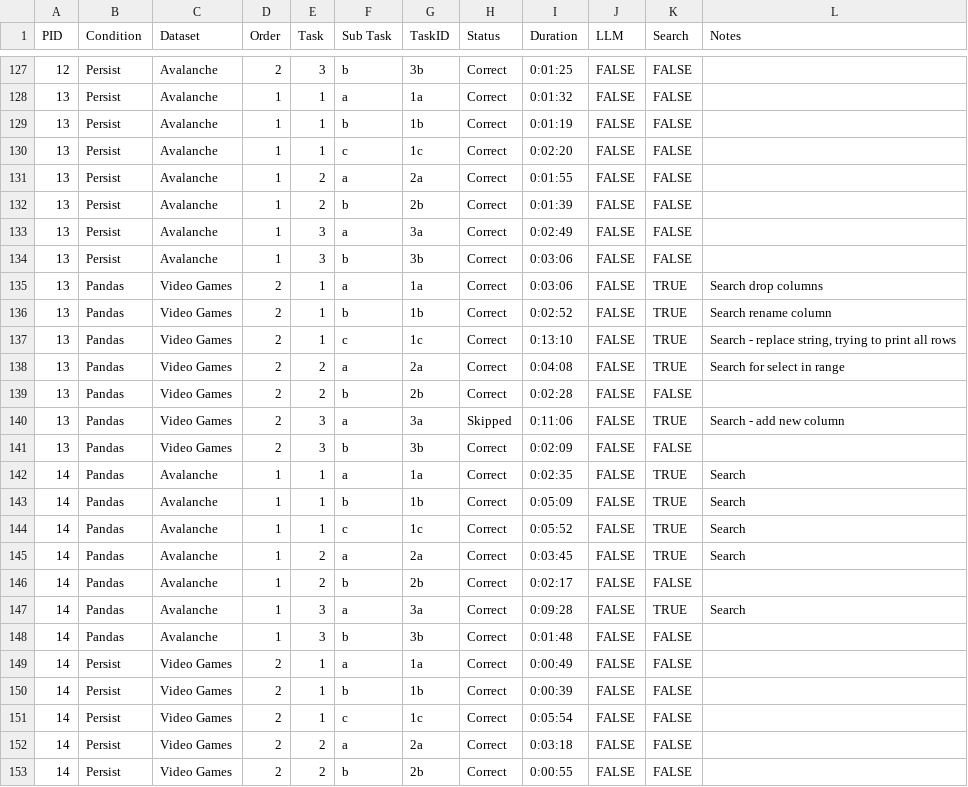
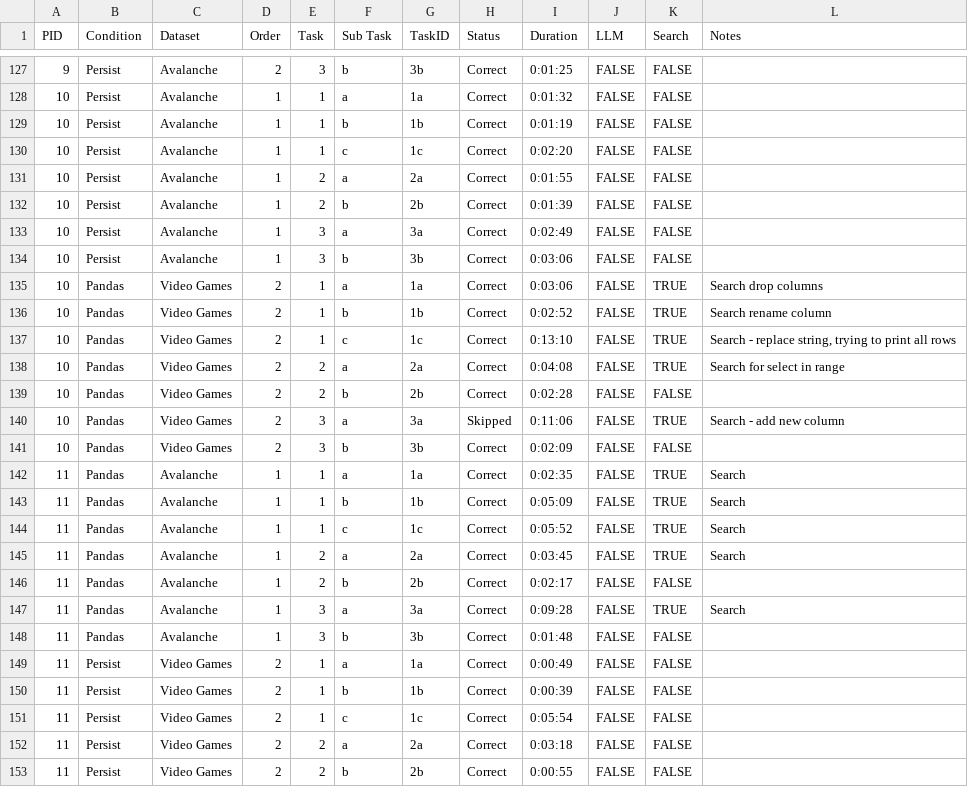
Before and after one commit to visdesignlab/persist_examples, a CSV file: study/analysis/task-time-processed.csv, drawn as a sheet; only a part is shown, gaps mark what is left out; the diff covers the shown part only; the diff names each change by its address in the sheet, - before the commit and + after, or states it on an @@ line.

```diff
--- a/study/analysis/task-time-processed.csv
+++ b/study/analysis/task-time-processed.csv
-A127 (PID): 12
+A127 (PID): 9
-A128:A141 (PID): 13
+A128:A141 (PID): 10
-A142:A153 (PID): 14
+A142:A153 (PID): 11
```
Also changed, not shown: 29 edited cells elsewhere in this file, study/analysis/post-study-survey.csv, study/analysis/pre-study-survey.csv, 2 other files.
